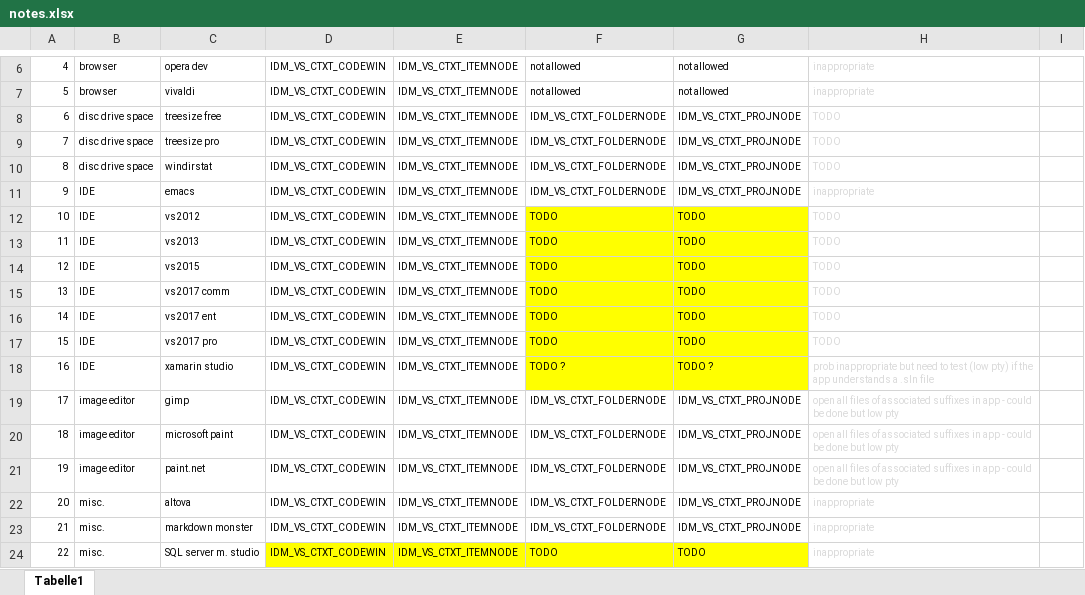
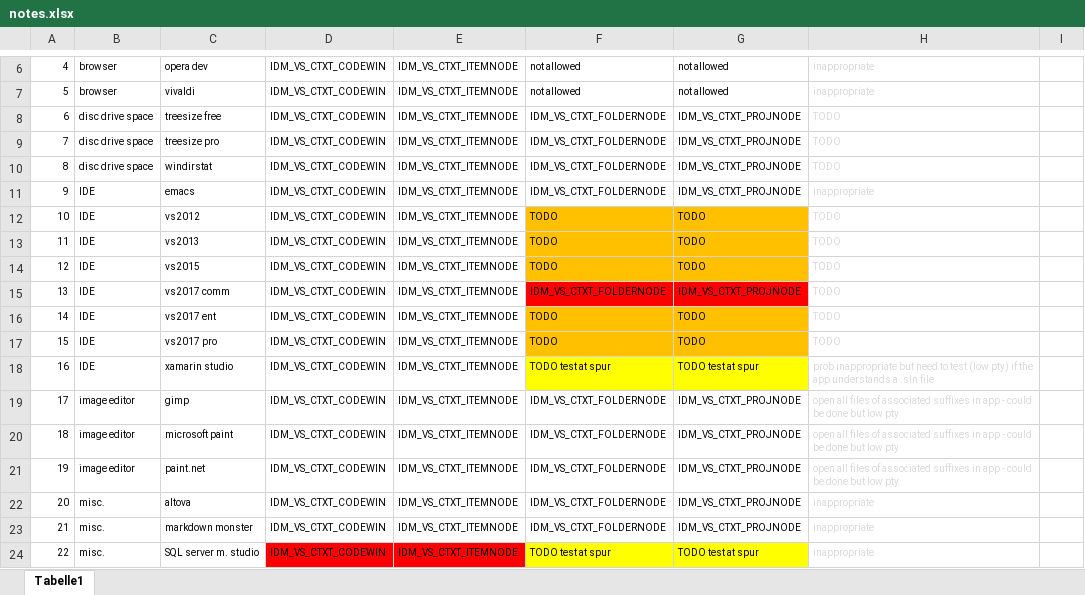
Before and after one commit to GregTrevellick/OpenInApp.Launcher, an Excel workbook: src/VisualStudioMarketPlaceAssets/notes.xlsx, sheet Tabelle1, drawn as a sheet; only a part is shown, gaps mark what is left out; values as stored, in another font and other column widths than the file's, no borders; the diff names each change by its address in the sheet, - before the commit and + after, or states it on an @@ line.

Commit message:
add proj & folder node to vs2017 comm.

```diff
--- a/src/VisualStudioMarketPlaceAssets/notes.xlsx (sheet Tabelle1)
+++ b/src/VisualStudioMarketPlaceAssets/notes.xlsx (sheet Tabelle1)
-F12:G14 fill: #FFFF00
+F12:G14 fill: #FFC000
-F15: TODO
+F15: IDM_VS_CTXT_FOLDERNODE
-F15:G15 fill: #FFFF00
+F15:G15 fill: #FF0000
-G15: TODO
+G15: IDM_VS_CTXT_PROJNODE
-F16:G17 fill: #FFFF00
+F16:G17 fill: #FFC000
-F18: TODO ?
+F18: TODO test at spur
-G18: TODO ?
+G18: TODO test at spur
-D24:E24 fill: #FFFF00
+D24:E24 fill: #FF0000
-F24: TODO
+F24: TODO test at spur
-G24: TODO
+G24: TODO test at spur
```
Also changed, not shown: 6 other files.
